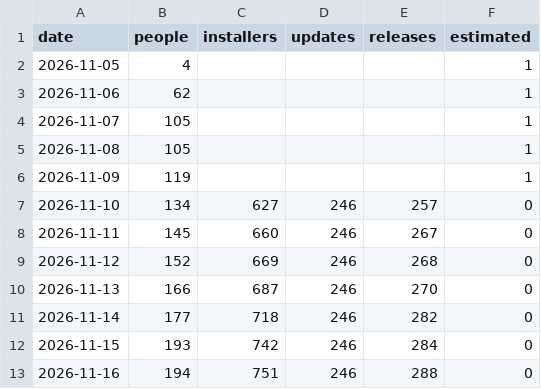
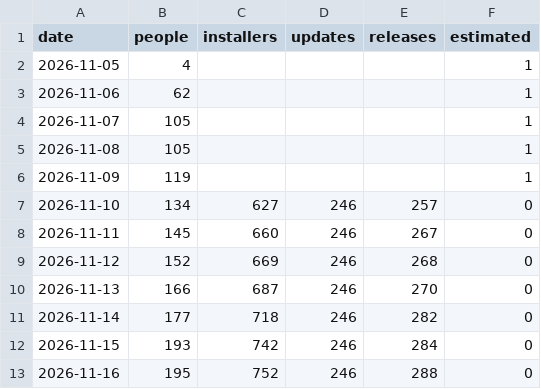
Before and after one commit to hazymat/winsqueeze, a CSV file: downloads.csv, drawn as a sheet.

Commit message:
Download counts 2026-11-16 11:23

```diff
--- a/downloads.csv
+++ b/downloads.csv
@@ -12,2 +12,2 @@ date,people,installers,updates,releases,estimated
 2026-11-15,193,742,246,284,0
-2026-11-16,194,751,246,288,0
+2026-11-16,195,752,246,288,0
```
Also changed, not shown: 1 other file.
